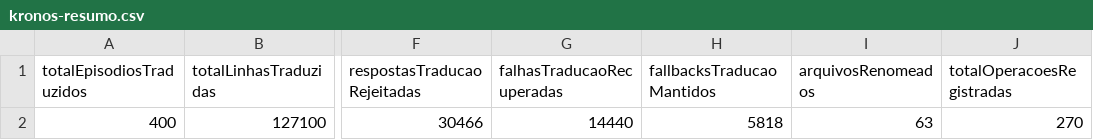
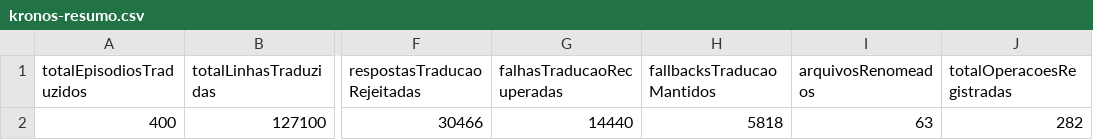
Before and after one commit to carmipa/kronos-anime-translation-telemetry-dataset, a CSV file: metrics/csv/kronos-resumo.csv, drawn as a sheet; only a part is shown, gaps mark what is left out; the diff names each change by its address in the sheet, - before the commit and + after, or states it on an @@ line.

```diff
--- a/metrics/csv/kronos-resumo.csv
+++ b/metrics/csv/kronos-resumo.csv
-J2 (totalOperacoesRegistradas): 270
+J2 (totalOperacoesRegistradas): 282
```
Also changed, not shown: metrics/csv/kronos-operacoes.csv, 2 other files.
